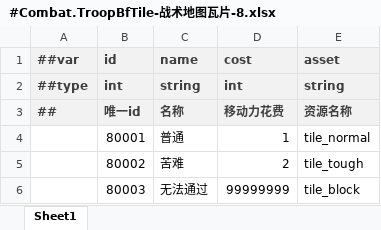
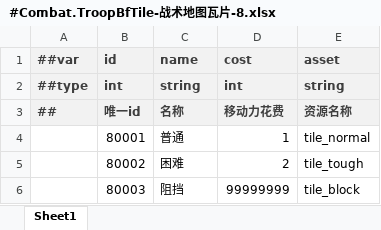
Before and after one commit to Aralf-Z/sandbox_chess_game, an Excel workbook: config/_TableConfig/#Combat.TroopBfTile-战术地图瓦片-8.xlsx, sheet Sheet1, drawn as a sheet; values as stored, in another font and other column widths than the file's, no borders; the diff names each change by its address in the sheet, - before the commit and + after, or states it on an @@ line.

```diff
--- a/config/_TableConfig/#Combat.TroopBfTile-战术地图瓦片-8.xlsx (sheet Sheet1)
+++ b/config/_TableConfig/#Combat.TroopBfTile-战术地图瓦片-8.xlsx (sheet Sheet1)
-C5 (name): 苦难
+C5 (name): 困难
-C6 (name): 无法通过
+C6 (name): 阻挡
```
Also changed, not shown: config/_TableConfig/#Character.Preset-预设-6.xlsx, config/_TableConfig/#Combat.Campaign-战役-7.xlsx, 22 other files.
